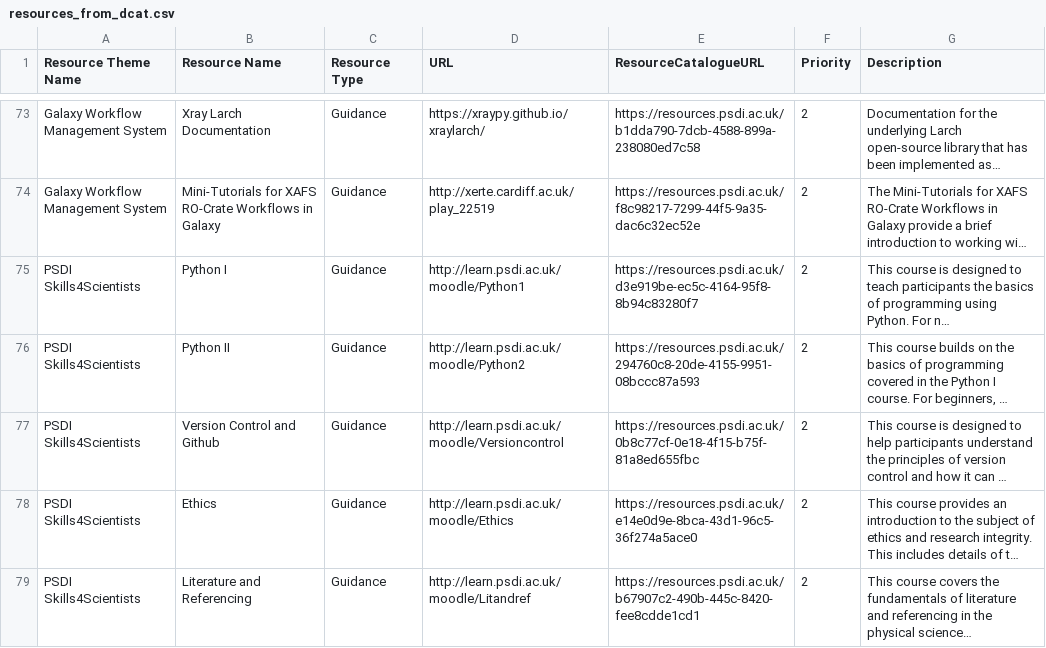
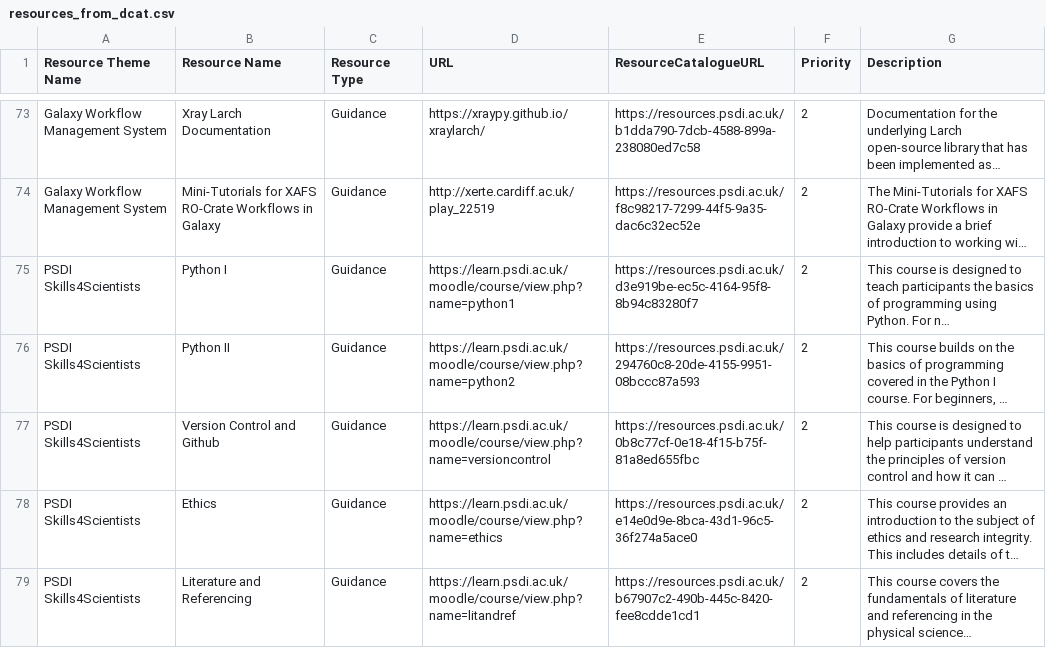
Before and after one commit to PSDI-UK/metadata, a CSV file: resource-catalogue/processed/resources_from_dcat.csv, drawn as a sheet; only a part is shown, gaps mark what is left out; long unchanged cells end in …; the diff covers the shown part only; the diff names each change by its address in the sheet, - before the commit and + after, or states it on an @@ line.

```diff
--- a/resource-catalogue/processed/resources_from_dcat.csv
+++ b/resource-catalogue/processed/resources_from_dcat.csv
-D75 (URL): http://learn.psdi.ac.uk/moodle/Python1
+D75 (URL): https://learn.psdi.ac.uk/moodle/course/view.php?name=python1
-D76 (URL): http://learn.psdi.ac.uk/moodle/Python2
+D76 (URL): https://learn.psdi.ac.uk/moodle/course/view.php?name=python2
-D77 (URL): http://learn.psdi.ac.uk/moodle/Versioncontrol
+D77 (URL): https://learn.psdi.ac.uk/moodle/course/view.php?name=versioncontrol
-D78 (URL): http://learn.psdi.ac.uk/moodle/Ethics
+D78 (URL): https://learn.psdi.ac.uk/moodle/course/view.php?name=ethics
-D79 (URL): http://learn.psdi.ac.uk/moodle/Litandref
+D79 (URL): https://learn.psdi.ac.uk/moodle/course/view.php?name=litandref
```
Also changed, not shown: 3 edited cells elsewhere in this file, 4 other files.
